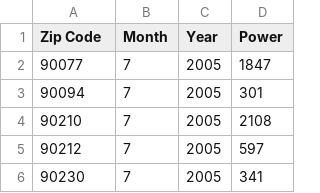
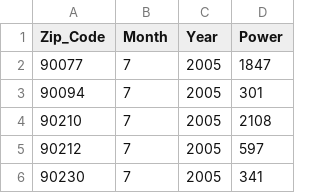
Before and after one commit to Flourishlove/CSE-6242-Data-Visual-Analytics, a CSV file: HW2-Liu-Xingyu/Q4/heatmap.csv, drawn as a sheet; only a part is shown.

```diff
--- a/HW2-Liu-Xingyu/Q4/heatmap.csv
+++ b/HW2-Liu-Xingyu/Q4/heatmap.csv
@@ -1,2 +1,2 @@
-Zip Code,Month,Year,Power
+Zip_Code,Month,Year,Power
 90077,7,2005,1847
```
Also changed, not shown: 8 other files.
